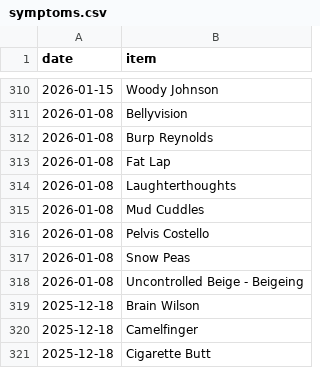
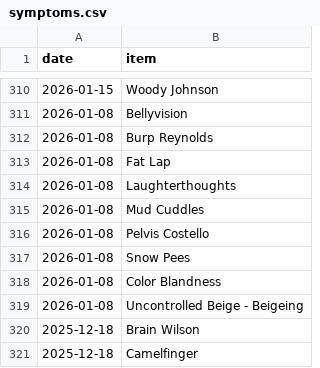
Before and after one commit to SpikeyBXL/thursdaywavelengths, a CSV file: data/symptoms.csv, drawn as a sheet; only a part is shown, gaps mark what is left out; the shorter side is filled out with more unchanged rows.

Commit message:
5 aug first update to csv

```diff
--- a/data/symptoms.csv
+++ b/data/symptoms.csv
@@ -316,3 +316,4 @@ date,item
 2026-01-08,Pelvis Costello
-2026-01-08,Snow Peas
+2026-01-08,Snow Pees
+2026-01-08,Color Blandness
 2026-01-08,Uncontrolled Beige - Beigeing
```
